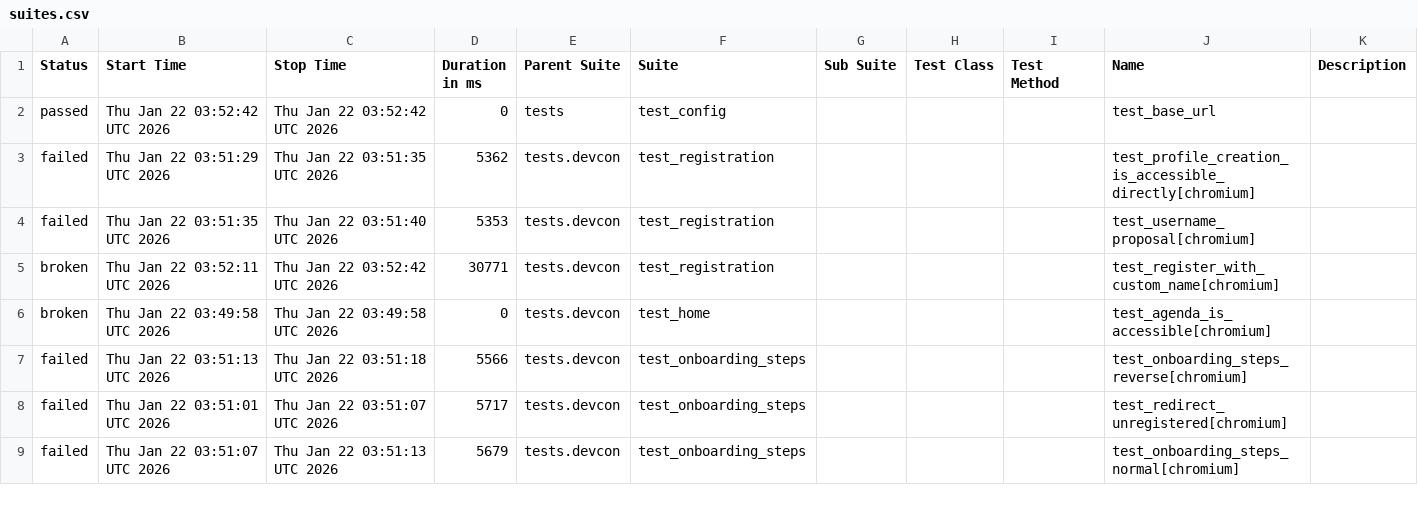
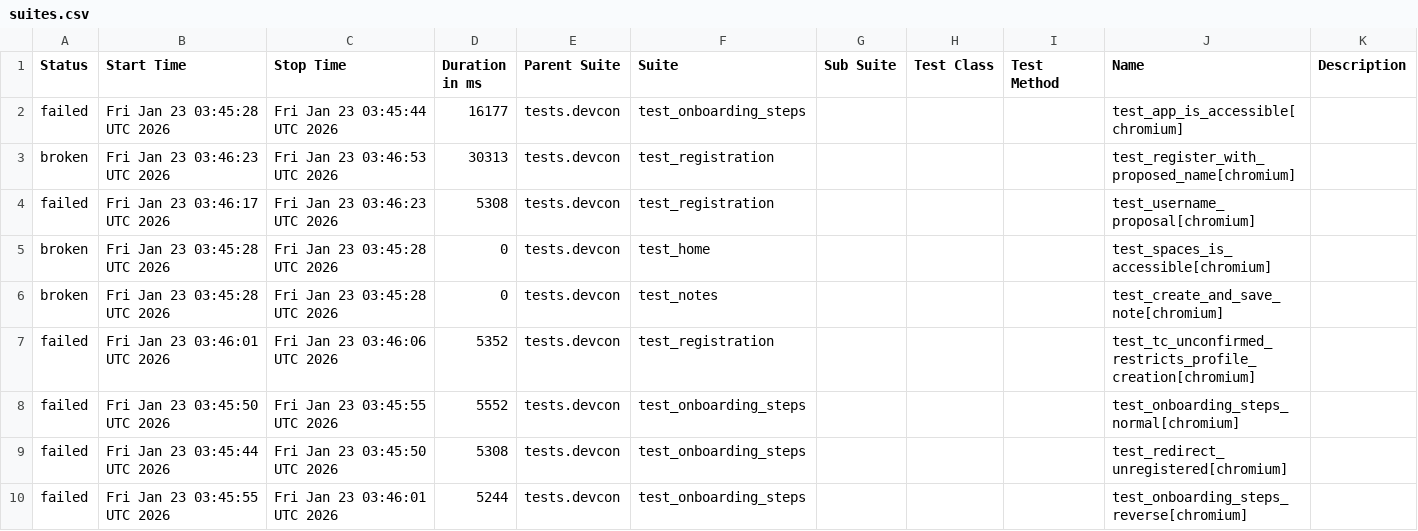
Before and after one commit to andrea-055/devcon_smoke_test, a CSV file: ETH.limo/data/suites.csv, drawn as a sheet; only a part is shown; the diff covers the shown part only.

```diff
--- a/ETH.limo/data/suites.csv
+++ b/ETH.limo/data/suites.csv
@@ -1,9 +1,10 @@
 "Status","Start Time","Stop Time","Duration in ms","Parent Suite","Suite","Sub Suite","Test Class","Test Method","Name","Description"
-"passed","Thu Jan 22 03:52:42 UTC 2026","Thu Jan 22 03:52:42 UTC 2026","0","tests","test_config","","","","test_base_url",""
-"failed","Thu Jan 22 03:51:29 UTC 2026","Thu Jan 22 03:51:35 UTC 2026","5362","tests.devcon","test_registration","","","","test_profile_creation_is_accessible_directly[chromium]",""
-"failed","Thu Jan 22 03:51:35 UTC 2026","Thu Jan 22 03:51:40 UTC 2026","5353","tests.devcon","test_registration","","","","test_username_proposal[chromium]",""
-"broken","Thu Jan 22 03:52:11 UTC 2026","Thu Jan 22 03:52:42 UTC 2026","30771","tests.devcon","test_registration","","","","test_register_with_custom_name[chromium]",""
-"broken","Thu Jan 22 03:49:58 UTC 2026","Thu Jan 22 03:49:58 UTC 2026","0","tests.devcon","test_home","","","","test_agenda_is_accessible[chromium]",""
-"failed","Thu Jan 22 03:51:13 UTC 2026","Thu Jan 22 03:51:18 UTC 2026","5566","tests.devcon","test_onboarding_steps","","","","test_onboarding_steps_reverse[chromium]",""
-"failed","Thu Jan 22 03:51:01 UTC 2026","Thu Jan 22 03:51:07 UTC 2026","5717","tests.devcon","test_onboarding_steps","","","","test_redirect_unregistered[chromium]",""
-"failed","Thu Jan 22 03:51:07 UTC 2026","Thu Jan 22 03:51:13 UTC 2026","5679","tests.devcon","test_onboarding_steps","","","","test_onboarding_steps_normal[chromium]",""
+"failed","Fri Jan 23 03:45:28 UTC 2026","Fri Jan 23 03:45:44 UTC 2026","16177","tests.devcon","test_onboarding_steps","","","","test_app_is_accessible[chromium]",""
+"broken","Fri Jan 23 03:46:23 UTC 2026","Fri Jan 23 03:46:53 UTC 2026","30313","tests.devcon","test_registration","","","","test_register_with_proposed_name[chromium]",""
+"failed","Fri Jan 23 03:46:17 UTC 2026","Fri Jan 23 03:46:23 UTC 2026","5308","tests.devcon","test_registration","","","","test_username_proposal[chromium]",""
+"broken","Fri Jan 23 03:45:28 UTC 2026","Fri Jan 23 03:45:28 UTC 2026","0","tests.devcon","test_home","","","","test_spaces_is_accessible[chromium]",""
+"broken","Fri Jan 23 03:45:28 UTC 2026","Fri Jan 23 03:45:28 UTC 2026","0","tests.devcon","test_notes","","","","test_create_and_save_note[chromium]",""
+"failed","Fri Jan 23 03:46:01 UTC 2026","Fri Jan 23 03:46:06 UTC 2026","5352","tests.devcon","test_registration","","","","test_tc_unconfirmed_restricts_profile_creation[chromium]",""
+"failed","Fri Jan 23 03:45:50 UTC 2026","Fri Jan 23 03:45:55 UTC 2026","5552","tests.devcon","test_onboarding_steps","","","","test_onboarding_steps_normal[chromium]",""
+"failed","Fri Jan 23 03:45:44 UTC 2026","Fri Jan 23 03:45:50 UTC 2026","5308","tests.devcon","test_onboarding_steps","","","","test_redirect_unregistered[chromium]",""
+"failed","Fri Jan 23 03:45:55 UTC 2026","Fri Jan 23 03:46:01 UTC 2026","5244","tests.devcon","test_onboarding_steps","","","","test_onboarding_steps_reverse[chromium]",""
```
Also changed, not shown: 1 added row, 2 removed rows and 17 edited cells elsewhere in this file, 54 other files.
